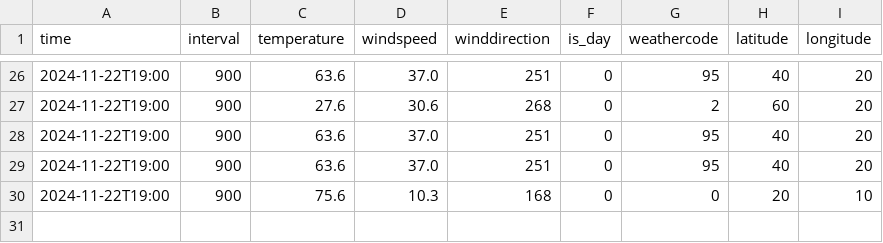
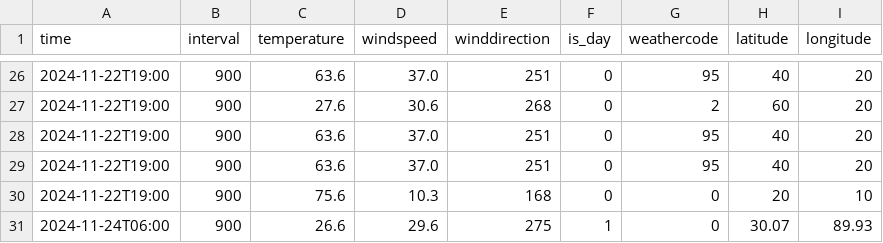
Before and after one commit to muhammadwarrad/Project-1-3400, a CSV file: output.csv, drawn as a sheet; only a part is shown, gaps mark what is left out.

```diff
--- a/output.csv
+++ b/output.csv
@@ -30 +30,2 @@ time,interval,temperature,windspeed,winddirection,is_day,weathercode,latitude,lo
 2024-11-22T19:00,900,75.6,10.3,168,0,0,20,10
+2024-11-24T06:00,900,26.6,29.6,275,1,0,30.07,89.93
```
Also changed, not shown: 4 other files.
